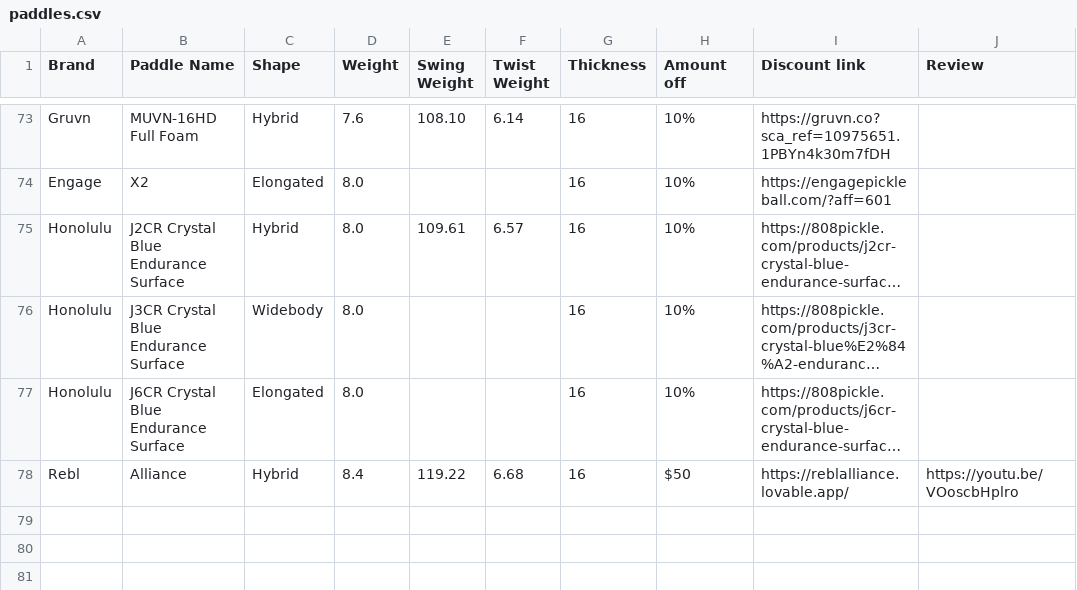
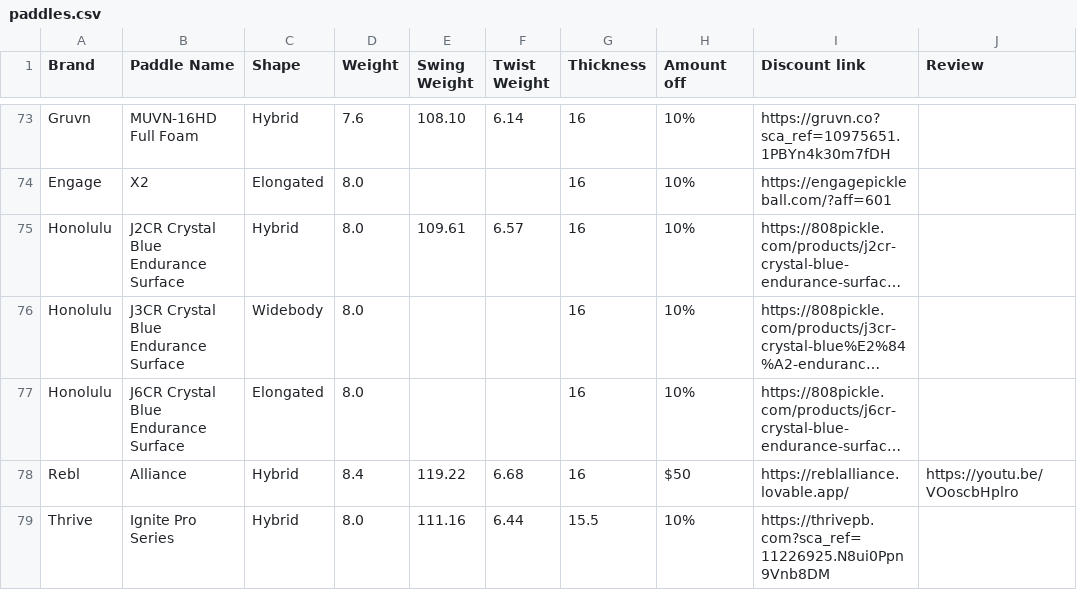
Before and after one commit to pickleballplaybook/Pickleball-Paddles, a CSV file: src/data/paddles.csv, drawn as a sheet; only a part is shown, gaps mark what is left out; long unchanged cells end in …; the diff names each change by its address in the sheet, - before the commit and + after, or states it on an @@ line.

```diff
--- a/src/data/paddles.csv
+++ b/src/data/paddles.csv
+row 79: Thrive | Ignite Pro Series | Hybrid | 8.0 | 111.16 | 6.44 | 15.5 | 10% | https://thrivepb.com?sca_ref=11226925.N8ui0Ppn9Vnb8DM
```
Also changed, not shown: 2 other files.
